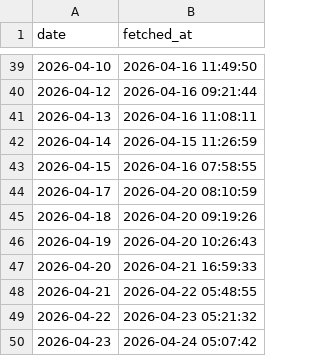
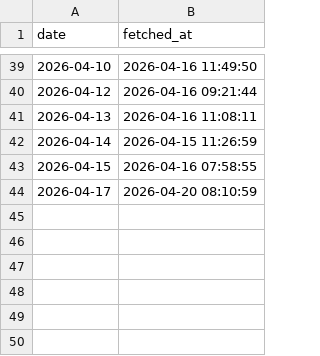
Before and after one commit to HEVI-SE/Trafiklab, a CSV file: data/fetched_days.csv, drawn as a sheet; only a part is shown, gaps mark what is left out.

Commit message:
Delete outdated date entries from fetched_days.csv
Removed multiple entries for dates in fetched_days.csv.

```diff
--- a/data/fetched_days.csv
+++ b/data/fetched_days.csv
@@ -44,7 +44 @@ date,fetched_at
 2026-04-17,2026-04-20 08:10:59
-2026-04-18,2026-04-20 09:19:26
-2026-04-19,2026-04-20 10:26:43
-2026-04-20,2026-04-21 16:59:33
-2026-04-21,2026-04-22 05:48:55
-2026-04-22,2026-04-23 05:21:32
-2026-04-23,2026-04-24 05:07:42
```
